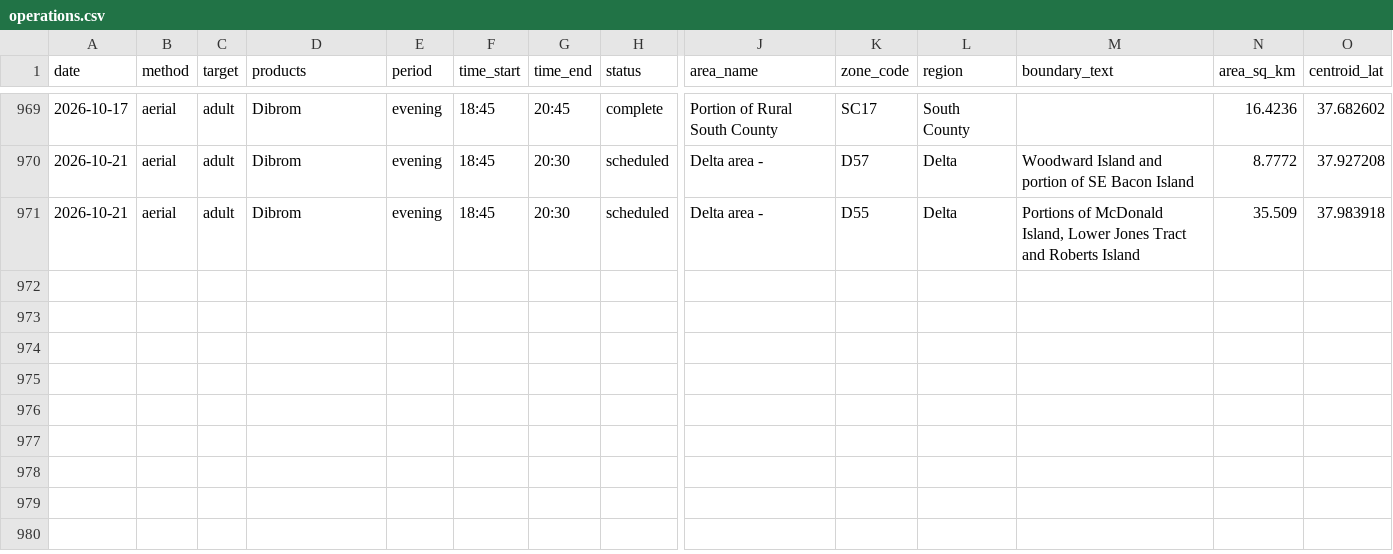
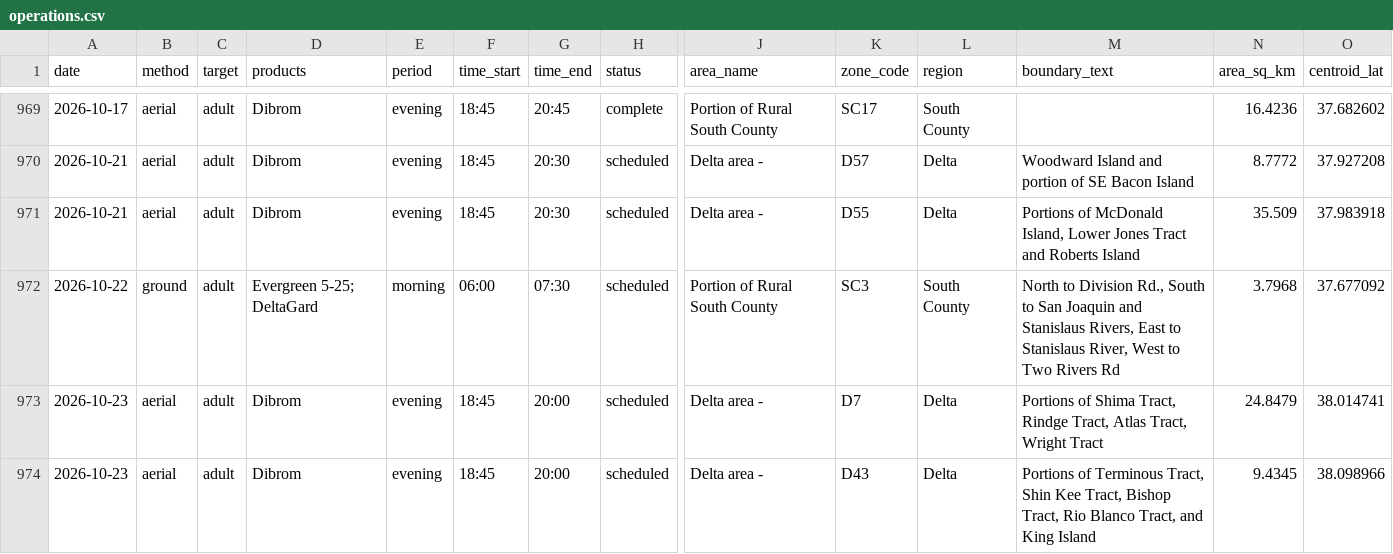
Before and after one commit to dk-dev/sj-mosquito-maps, a CSV file: data/exports/operations.csv, drawn as a sheet; only a part is shown, gaps mark what is left out; rows hold the shown columns only; the diff names each change by its address in the sheet, - before the commit and + after, or states it on an @@ line.

```diff
--- a/data/exports/operations.csv
+++ b/data/exports/operations.csv
+row 972: 2026-10-22 | ground | adult | Evergreen 5-25; DeltaGard | morning | 06:00 | 07:30 | scheduled | Portion of Rural South County | SC3 | South County | North to Division Rd., South to San Joaquin and Stanislaus Rivers, East to Stanislaus River, West to Two Rivers Rd | 3.7968 | 37.677092
+row 973: 2026-10-23 | aerial | adult | Dibrom | evening | 18:45 | 20:00 | scheduled | Delta area - | D7 | Delta | Portions of Shima Tract, Rindge Tract, Atlas Tract, Wright Tract | 24.8479 | 38.014741
+row 974: 2026-10-23 | aerial | adult | Dibrom | evening | 18:45 | 20:00 | scheduled | Delta area - | D43 | Delta | Portions of Terminous Tract, Shin Kee Tract, Bishop Tract, Rio Blanco Tract, and King Island | 9.4345 | 38.098966
```
Also changed, not shown: 4 other files.
